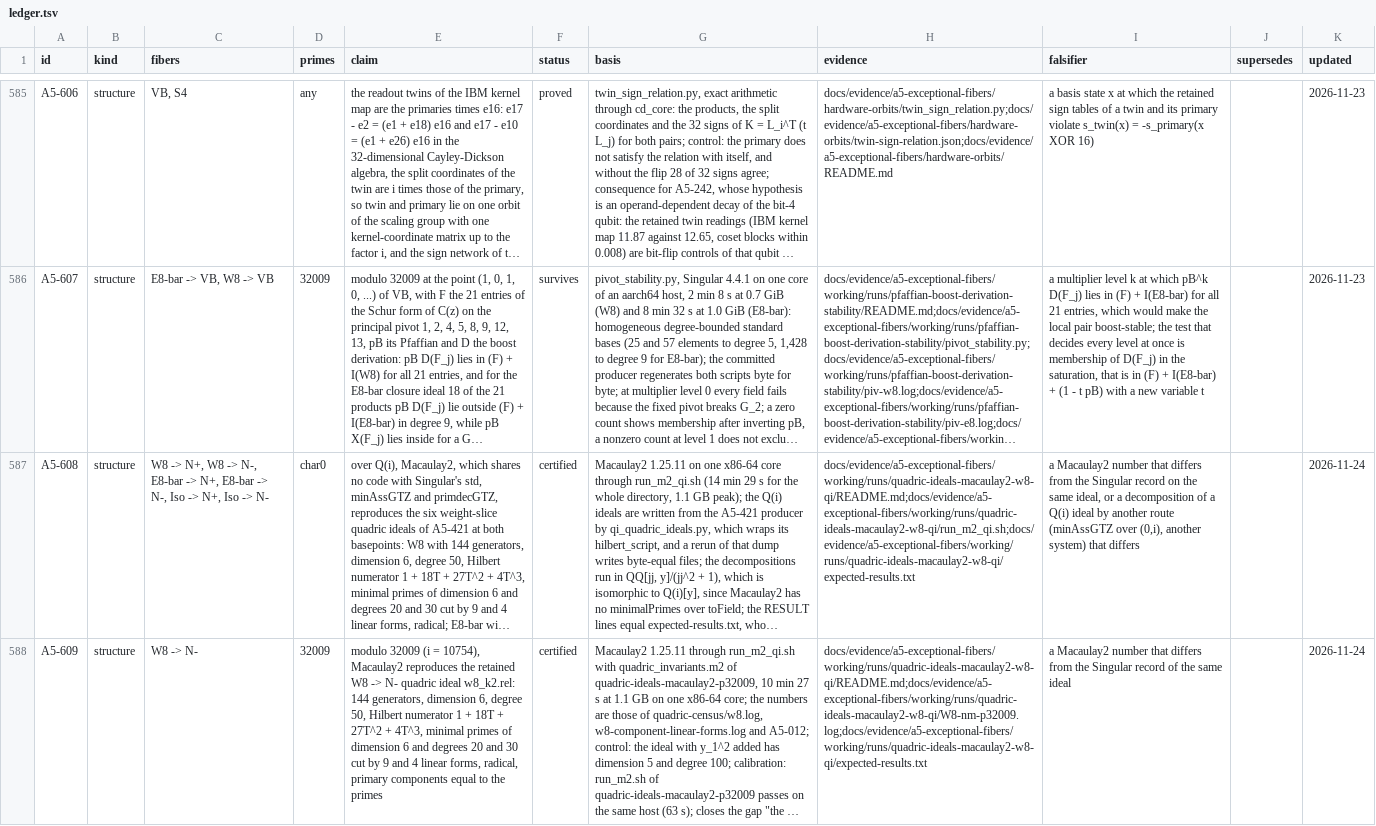
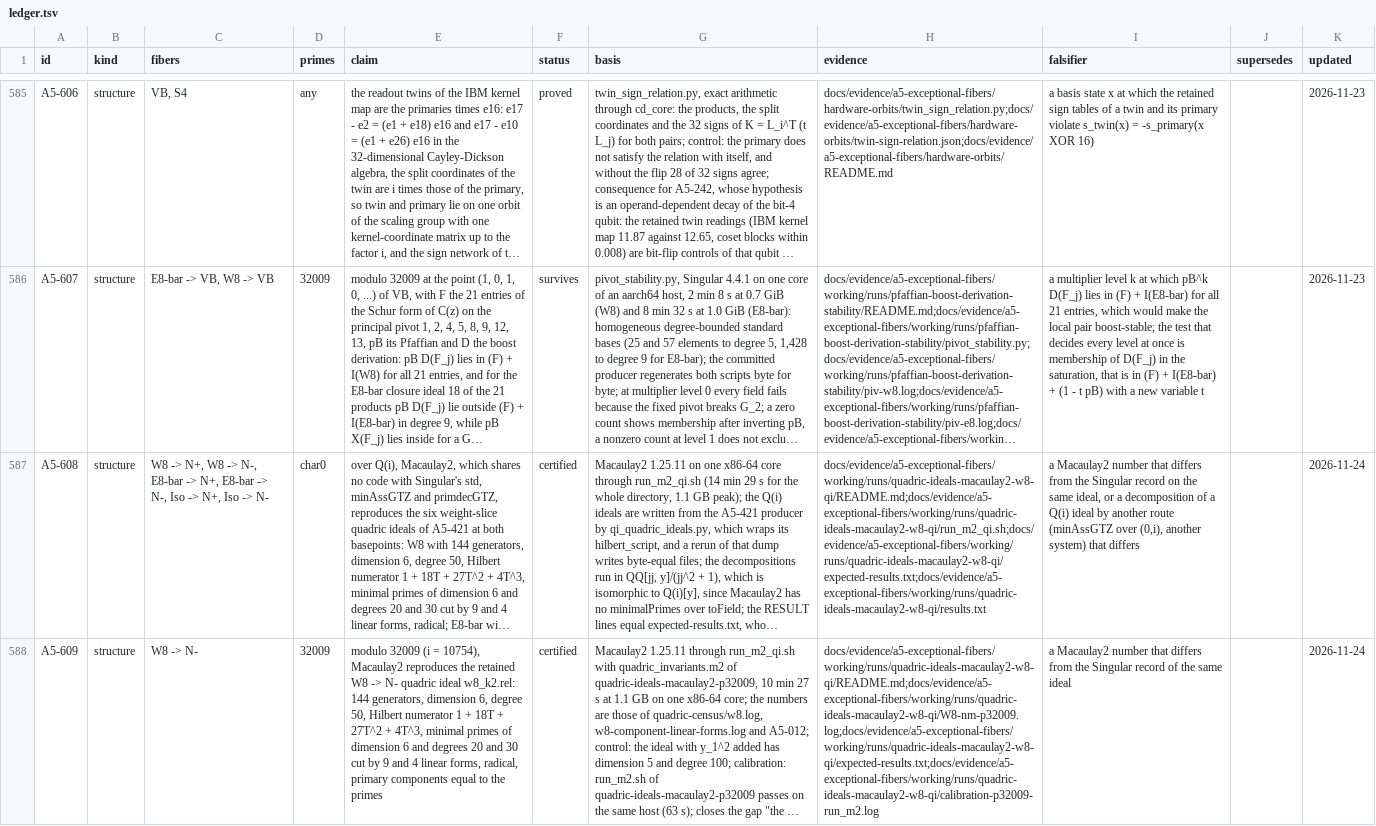
Before and after one commit to Oichkatzelesfrettschen/gororoba-quantum, a TSV file: docs/evidence/a5-exceptional-fibers/ledger.tsv, drawn as a sheet; only a part is shown, gaps mark what is left out; long unchanged cells end in …; the diff covers the shown part only; the diff names each change by its address in the sheet, - before the commit and + after, or states it on an @@ line.

Commit message:
a5-exceptional-fibers: exact-once count check and retained calibration
run_degree3.sh requires exactly one targets, relations and done line
and rejects altered, conflicting, duplicated and unfinished logs;
run_m2_qi.sh requires DONE for its mutant; the 63 s same-host
calibration log is retained and cited by A5-609, and A5-608 cites
results.txt (review of PR 1002 head a18abf088).

```diff
--- a/docs/evidence/a5-exceptional-fibers/ledger.tsv
+++ b/docs/evidence/a5-exceptional-fibers/ledger.tsv
-H587 (evidence): docs/evidence/a5-exceptional-fibers/working/runs/quadric-ideals-macaulay2-w8-qi/README.md;docs/evidence/a5-exceptional-fibers/working/runs/quadric-ideals-macaulay2-w8-qi/run_m2_qi.sh;docs/evidence/a5-exceptional-fibers/working/runs/quadric-ideals-macaulay2-w8-qi/expected-results.txt
+H587 (evidence): docs/evidence/a5-exceptional-fibers/working/runs/quadric-ideals-macaulay2-w8-qi/README.md;docs/evidence/a5-exceptional-fibers/working/runs/quadric-ideals-macaulay2-w8-qi/run_m2_qi.sh;docs/evidence/a5-exceptional-fibers/working/runs/quadric-ideals-macaulay2-w8-qi/expected-results.txt;docs/evidence/a5-exceptional-fibers/working/runs/quadric-ideals-macaulay2-w8-qi/results.txt
-H588 (evidence): docs/evidence/a5-exceptional-fibers/working/runs/quadric-ideals-macaulay2-w8-qi/README.md;docs/evidence/a5-exceptional-fibers/working/runs/quadric-ideals-macaulay2-w8-qi/W8-nm-p32009.log;docs/evidence/a5-exceptional-fibers/working/runs/quadric-ideals-macaulay2-w8-qi/expected-results.txt
+H588 (evidence): docs/evidence/a5-exceptional-fibers/working/runs/quadric-ideals-macaulay2-w8-qi/README.md;docs/evidence/a5-exceptional-fibers/working/runs/quadric-ideals-macaulay2-w8-qi/W8-nm-p32009.log;docs/evidence/a5-exceptional-fibers/working/runs/quadric-ideals-macaulay2-w8-qi/expected-results.txt;docs/evidence/a5-exceptional-fibers/working/runs/quadric-ideals-macaulay2-w8-qi/calibration-p32009-run_m2.log
```
Also changed, not shown: 1 edited cell elsewhere in this file, 7 other files.
